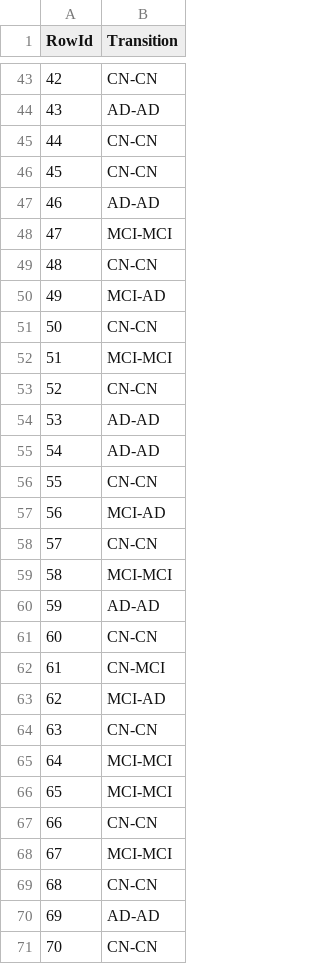
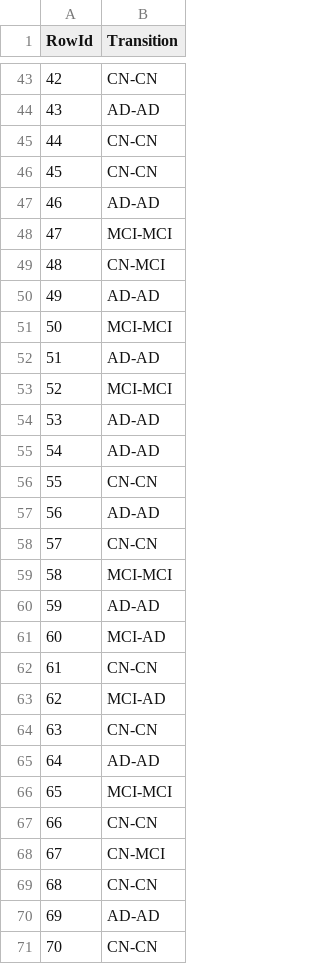
Before and after one commit to bohrges/DAA, a CSV file: test_predictions_xgboost.csv, drawn as a sheet; only a part is shown, gaps mark what is left out; the diff covers the shown part only.

```diff
--- a/test_predictions_xgboost.csv
+++ b/test_predictions_xgboost.csv
@@ -48,7 +48,7 @@ RowId,Transition
 47,MCI-MCI
-48,CN-CN
-49,MCI-AD
-50,CN-CN
-51,MCI-MCI
-52,CN-CN
+48,CN-MCI
+49,AD-AD
+50,MCI-MCI
+51,AD-AD
+52,MCI-MCI
 53,AD-AD
@@ -56,3 +56,3 @@ RowId,Transition
 55,CN-CN
-56,MCI-AD
+56,AD-AD
 57,CN-CN
@@ -60,10 +60,10 @@ RowId,Transition
 59,AD-AD
-60,CN-CN
-61,CN-MCI
+60,MCI-AD
+61,CN-CN
 62,MCI-AD
 63,CN-CN
-64,MCI-MCI
+64,AD-AD
 65,MCI-MCI
 66,CN-CN
-67,MCI-MCI
+67,CN-MCI
 68,CN-CN
```
Also changed, not shown: 30 edited cells elsewhere in this file, 4 other files.
